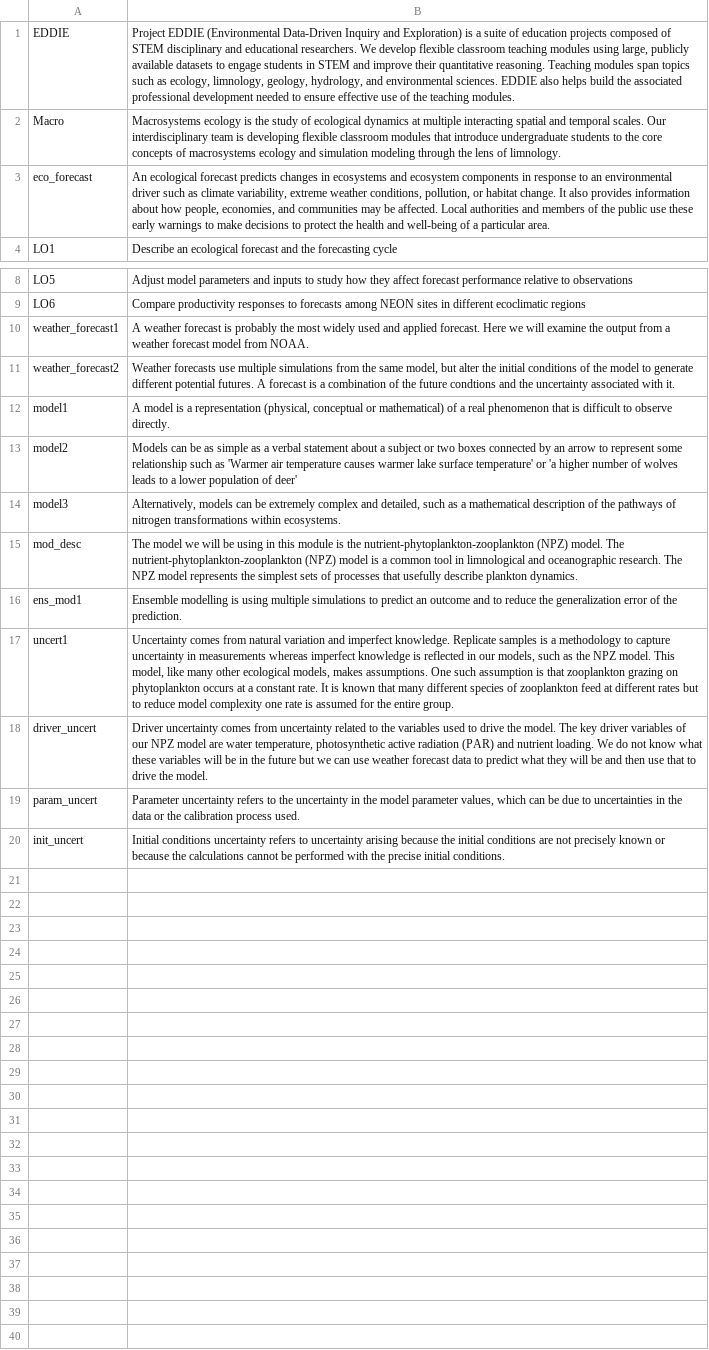
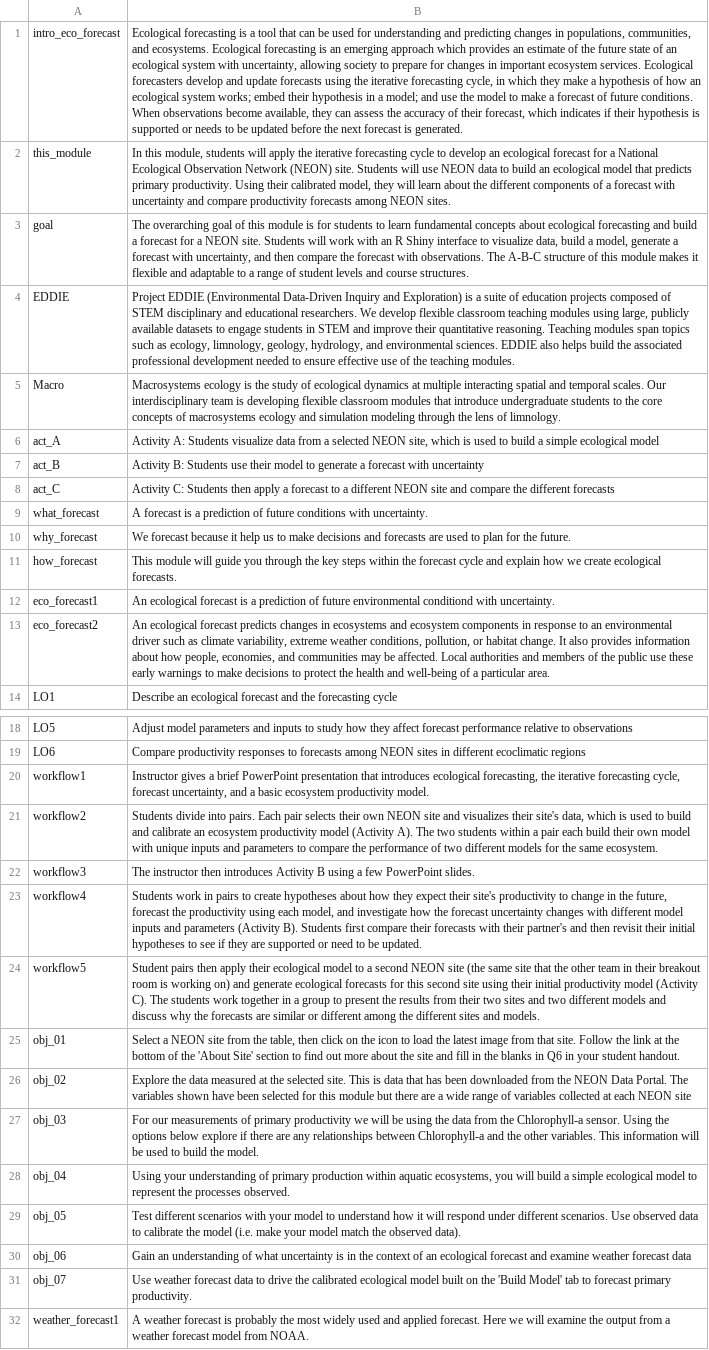
Before and after one commit to MacrosystemsEDDIE/module5, a CSV file: data/module_text.csv, drawn as a sheet; only a part is shown, gaps mark what is left out; the shorter side is filled out with more unchanged rows; addresses are those after the commit; the diff covers the shown part only; the diff names each change by its address in the sheet, - before the commit and + after, or states it on an @@ line.

Commit message:
Updated text

```diff
--- a/data/module_text.csv
+++ b/data/module_text.csv
+row 1: intro_eco_forecast | Ecological forecasting is a tool that can be used for understanding and predicting changes in populations, communities, and ecosystems. Ecological forecasting is an emerging approach which provides an estimate of the future state of an ecological system with uncertainty, allowing society to prepare for changes in important ecosystem services. Ecological forecasters develop and update forecasts using the iterative forecasting cycle, in which they make a hypothesis of how an ecological system works; embed their hypothesis in a model; and use the model to make a forecast of future conditions. When observations become available, they can assess the accuracy of their forecast, which indicates if their hypothesis is supported or needs to be updated before the next forecast is generated.
+row 2: this_module | In this module, students will apply the iterative forecasting cycle to develop an ecological forecast for a National Ecological Observation Network (NEON) site. Students will use NEON data to build an ecological model that predicts primary productivity. Using their calibrated model, they will learn about the different components of a forecast with uncertainty and compare productivity forecasts among NEON sites.
+row 3: goal | The overarching goal of this module is for students to learn fundamental concepts about ecological forecasting and build a forecast for a NEON site. Students will work with an R Shiny interface to visualize data, build a model, generate a forecast with uncertainty, and then compare the forecast with observations. The A-B-C structure of this module makes it flexible and adaptable to a range of student levels and course structures.
+row 6: act_A | Activity A: Students visualize data from a selected NEON site, which is used to build a simple ecological model
+row 7: act_B | Activity B: Students use their model to generate a forecast with uncertainty
+row 8: act_C | Activity C: Students then apply a forecast to a different NEON site and compare the different forecasts
+row 9: what_forecast | A forecast is a prediction of future conditions with uncertainty.
+row 10: why_forecast | We forecast because it help us to make decisions and forecasts are used to plan for the future.
+row 11: how_forecast | This module will guide you through the key steps within the forecast cycle and explain how we create ecological forecasts.
+row 12: eco_forecast1 | An ecological forecast is a prediction of future environmental conditiond with uncertainty.
-A13: eco_forecast
+A13: eco_forecast2
+row 20: workflow1 | Instructor gives a brief PowerPoint presentation that introduces ecological forecasting, the iterative forecasting cycle, forecast uncertainty, and a basic ecosystem productivity model.
+row 21: workflow2 | Students divide into pairs. Each pair selects their own NEON site and visualizes their site's data, which is used to build and calibrate an ecosystem productivity model (Activity A). The two students within a pair each build their own model with unique inputs and parameters to compare the performance of two different models for the same ecosystem.
+row 22: workflow3 | The instructor then introduces Activity B using a few PowerPoint slides.
+row 23: workflow4 | Students work in pairs to create hypotheses about how they expect their site's productivity to change in the future, forecast the productivity using each model, and investigate how the forecast uncertainty changes with different model inputs and parameters (Activity B). Students first compare their forecasts with their partner's and then revisit their initial hypotheses to see if they are supported or need to be updated.
+row 24: workflow5 | Student pairs then apply their ecological model to a second NEON site (the same site that the other team in their breakout room is working on) and generate ecological forecasts for this second site using their initial productivity model (Activity C). The students work together in a group to present the results from their two sites and two different models and discuss why the forecasts are similar or different among the different sites and models.
+row 25: obj_01 | Select a NEON site from the table, then click on the icon to load the latest image from that site. Follow the link at the bottom of the 'About Site' section to find out more about the site and fill in the blanks in Q6 in your student handout.
+row 26: obj_02 | Explore the data measured at the selected site. This is data that has been downloaded from the NEON Data Portal. The variables shown have been selected for this module but there are a wide range of variables collected at each NEON site
+row 27: obj_03 | For our measurements of primary productivity we will be using the data from the Chlorophyll-a sensor. Using the options below explore if there are any relationships between Chlorophyll-a and the other variables. This information will be used to build the model.
+row 28: obj_04 | Using your understanding of primary production within aquatic ecosystems, you will build a simple ecological model to represent the processes observed.
+row 29: obj_05 | Test different scenarios with your model to understand how it will respond under different scenarios. Use observed data to calibrate the model (i.e. make your model match the observed data).
+row 30: obj_06 | Gain an understanding of what uncertainty is in the context of an ecological forecast and examine weather forecast data
+row 31: obj_07 | Use weather forecast data to drive the calibrated ecological model built on the 'Build Model' tab to forecast primary productivity.
```
Also changed, not shown: 1 added row elsewhere in this file.
